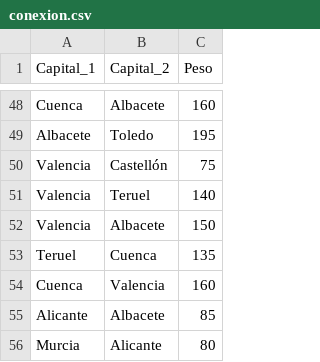
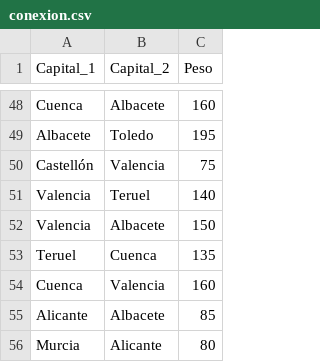
Before and after one commit to Miguelstucom/Route_Generator, a CSV file: Route_Generator/static/csv/conexion.csv, drawn as a sheet; only a part is shown, gaps mark what is left out; removed rows and columns are numbered as before the commit, all else as after; the diff names each change by its address in the sheet, - before the commit and + after, or states it on an @@ line.

```diff
--- a/Route_Generator/static/csv/conexion.csv
+++ b/Route_Generator/static/csv/conexion.csv
-row 50: Valencia | Castellón | 75
+row 50: Castellón | Valencia | 75
```
Also changed, not shown: 16 other files.
